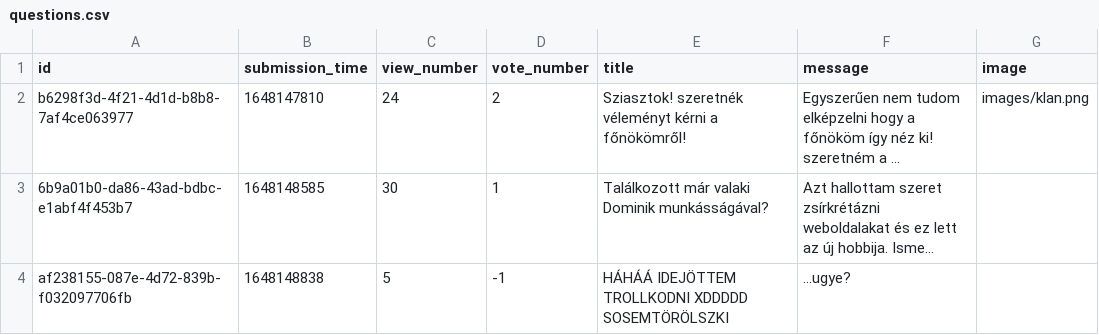
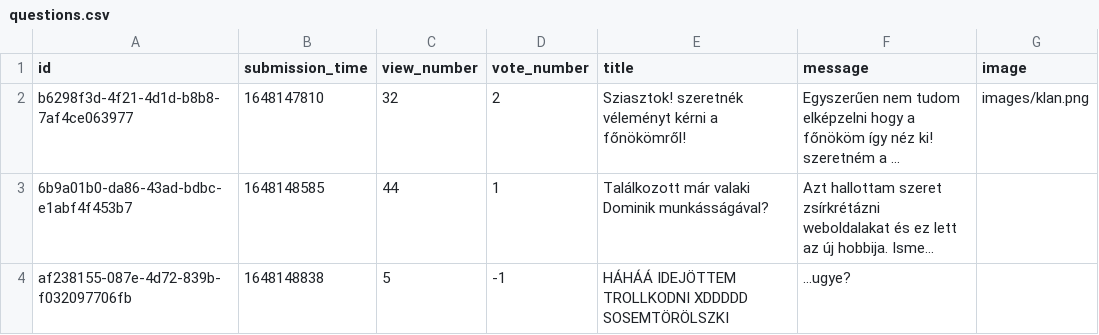
Before and after one commit to RRicsi89/askmate3, a CSV file: data/questions.csv, drawn as a sheet; long unchanged cells end in …; the diff names each change by its address in the sheet, - before the commit and + after, or states it on an @@ line.

```diff
--- a/data/questions.csv
+++ b/data/questions.csv
-C2 (view_number): 24
+C2 (view_number): 32
-C3 (view_number): 30
+C3 (view_number): 44
```
Also changed, not shown: 3 other files.
